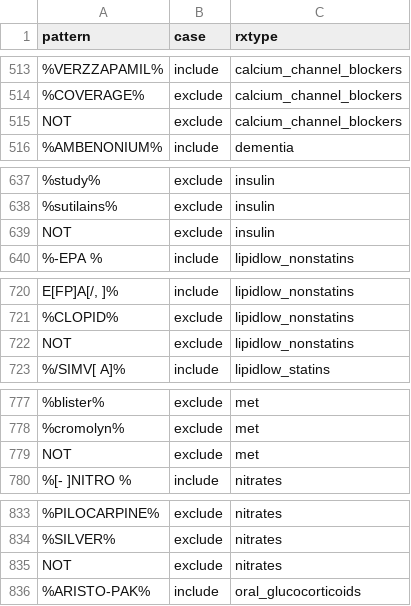
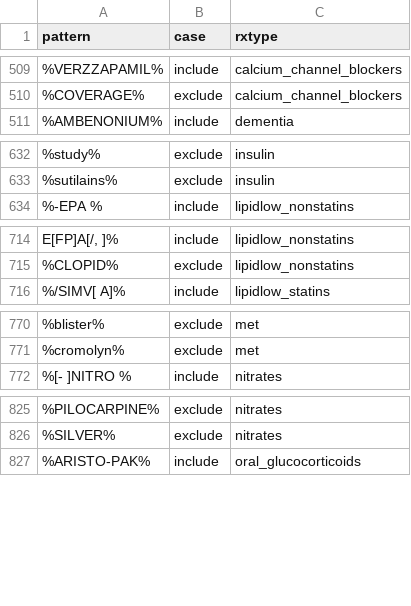
Before and after one commit to couthcommander/rxtype_xwalk, a CSV file: dnxwalk2020.csv, drawn as a sheet; only a part is shown, gaps mark what is left out; the diff covers the shown part only.

```diff
--- a/dnxwalk2020.csv
+++ b/dnxwalk2020.csv
@@ -514,3 +510,2 @@
 "%COVERAGE%","exclude","calcium_channel_blockers"
-"NOT","exclude","calcium_channel_blockers"
 "%AMBENONIUM%","include","dementia"
@@ -638,3 +633,2 @@
 "%sutilains%","exclude","insulin"
-"NOT","exclude","insulin"
 "%-EPA %","include","lipidlow_nonstatins"
@@ -721,3 +715,2 @@
 "%CLOPID%","exclude","lipidlow_nonstatins"
-"NOT","exclude","lipidlow_nonstatins"
 "%/SIMV[ A]%","include","lipidlow_statins"
@@ -778,3 +771,2 @@
 "%cromolyn%","exclude","met"
-"NOT","exclude","met"
 "%[- ]NITRO %","include","nitrates"
@@ -834,3 +826,2 @@
 "%SILVER%","exclude","nitrates"
-"NOT","exclude","nitrates"
 "%ARISTO-PAK%","include","oral_glucocorticoids"
```
Also changed, not shown: 9 removed rows elsewhere in this file, dnxwalk2022.csv, 1 other file.
